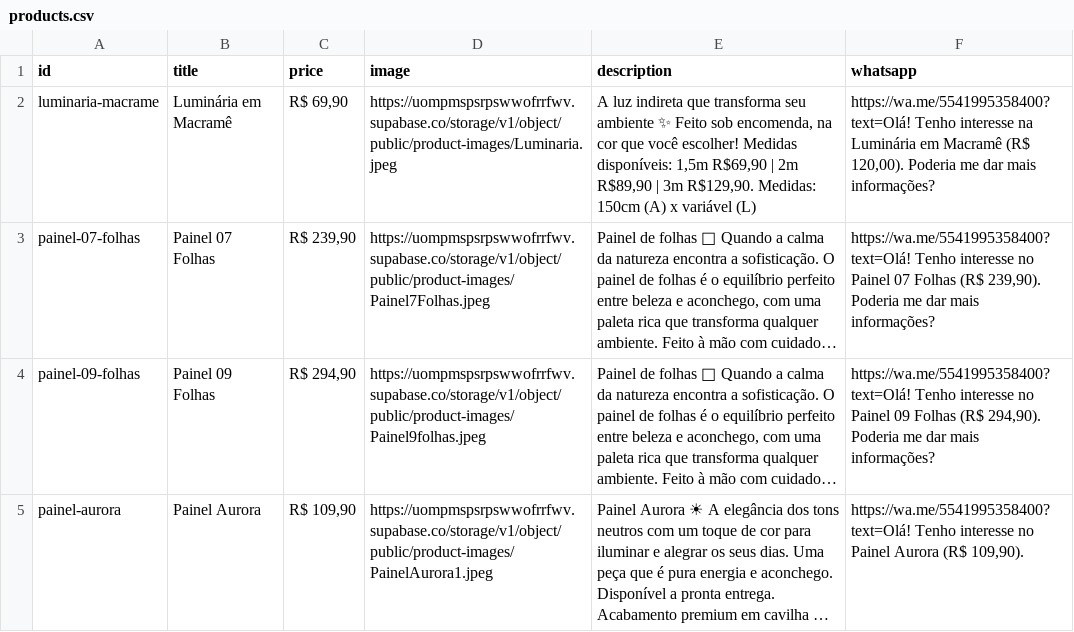
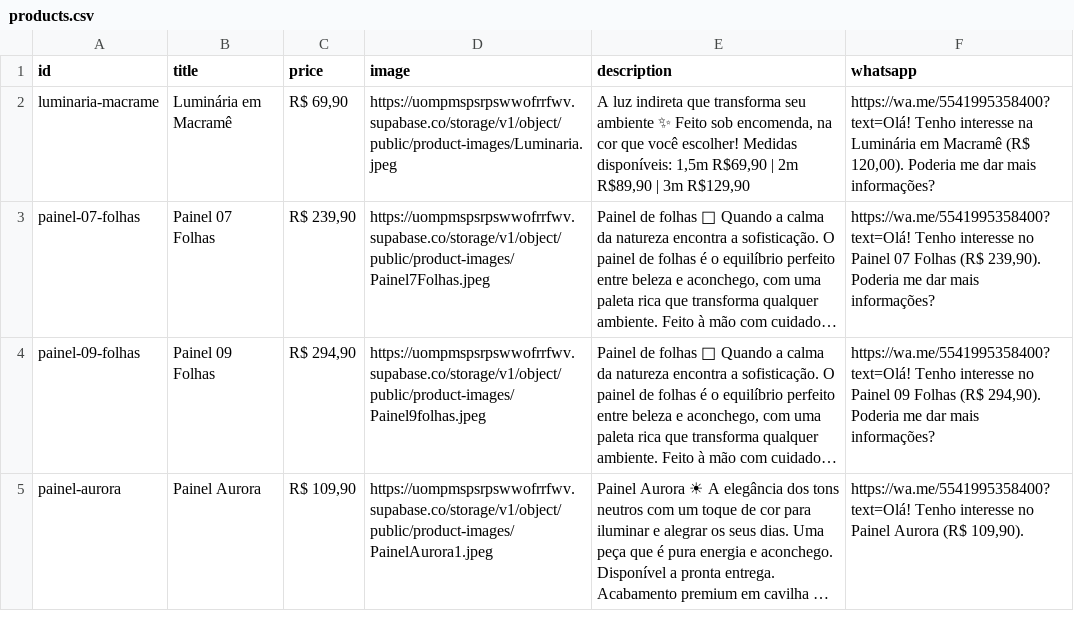
Before and after one commit to CaromeArtes/caromeartes, a CSV file: products.csv, drawn as a sheet; only a part is shown; long unchanged cells end in …; the diff names each change by its address in the sheet, - before the commit and + after, or states it on an @@ line.

Commit message:
Update products.csv

```diff
--- a/products.csv
+++ b/products.csv
-E2 (description): …| 3m R$129,90. Medidas: 150cm (A) x variável (L)
+E2 (description): …| 3m R$129,90
```
